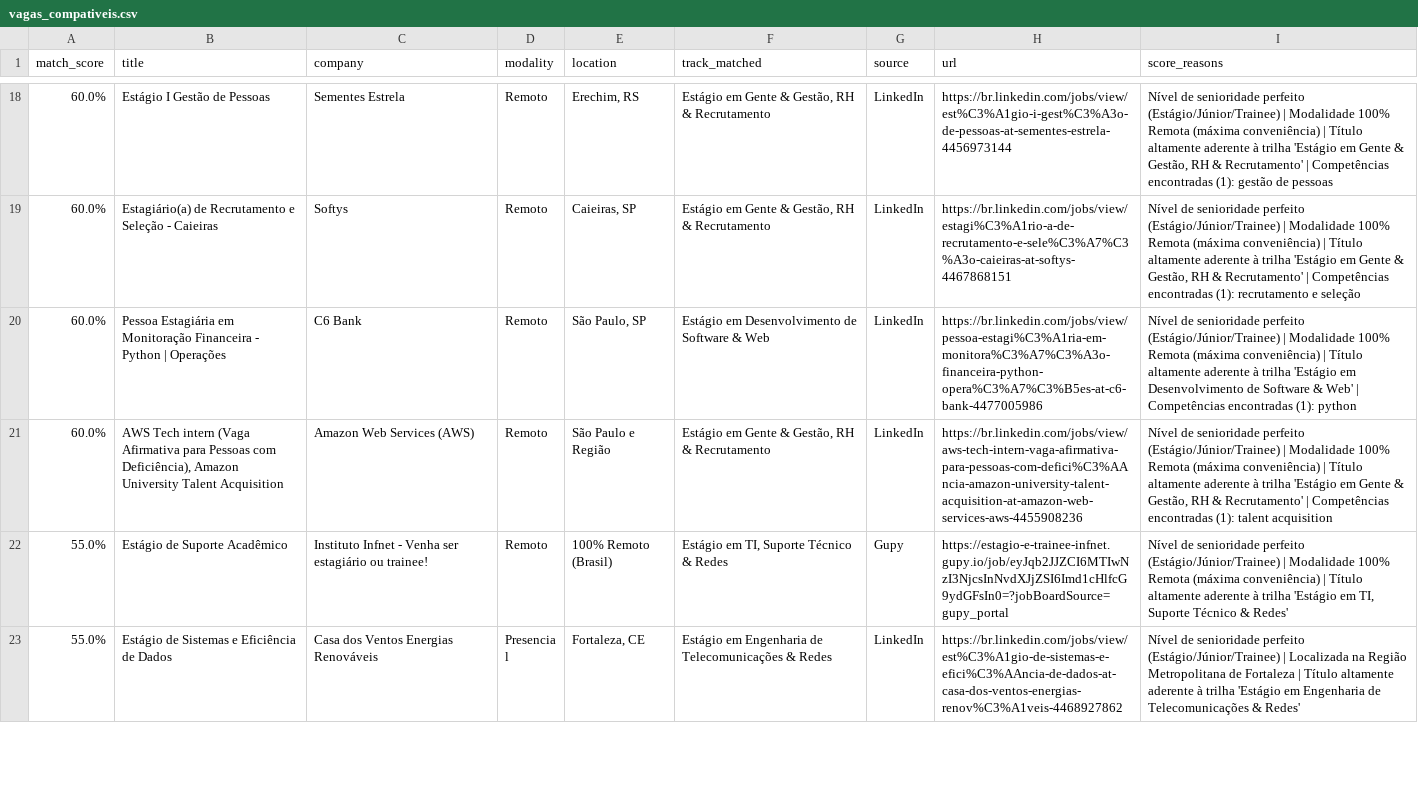
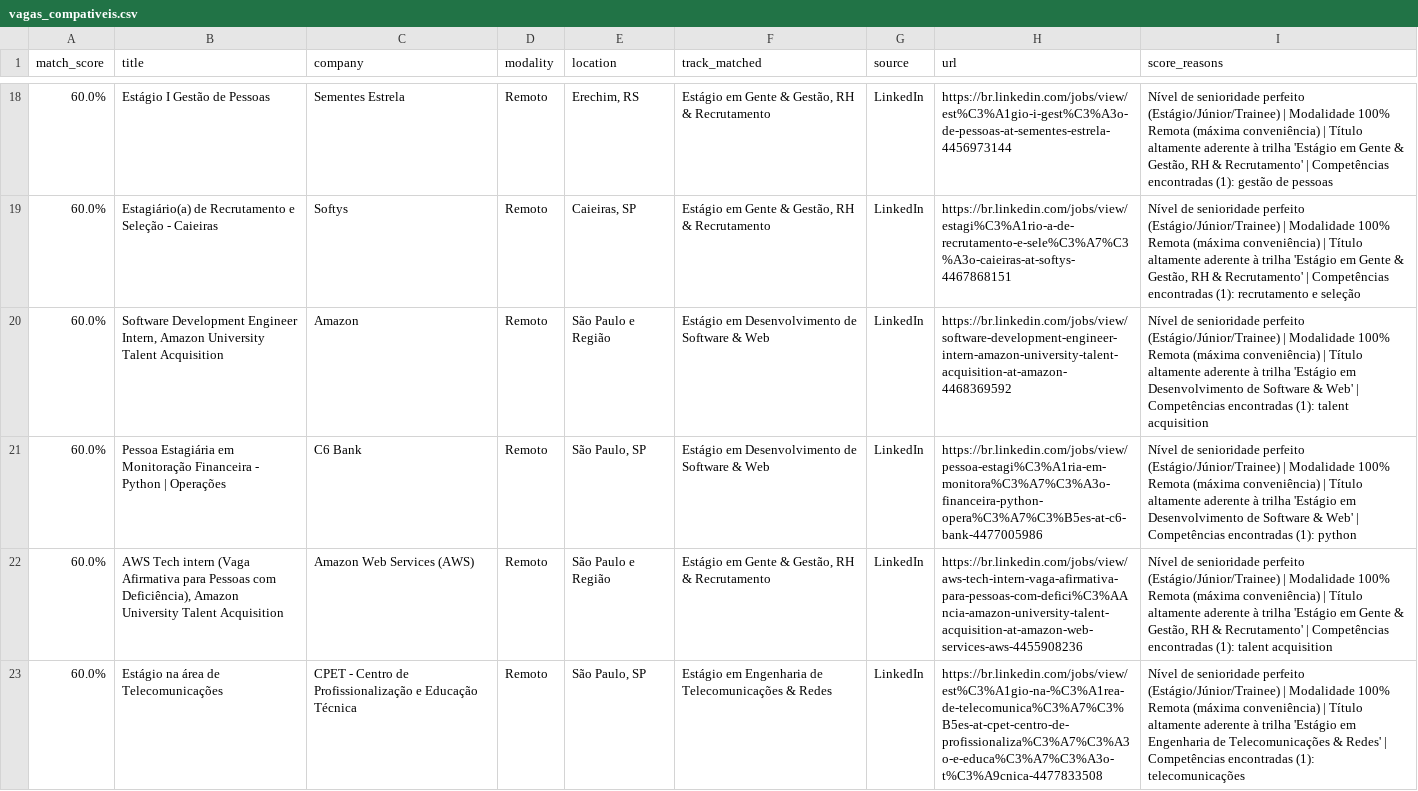
Before and after one commit to Loogan23/LoganJobRadar, a CSV file: output/vagas_compativeis.csv, drawn as a sheet; only a part is shown, gaps mark what is left out; the shorter side is filled out with more unchanged rows; the diff covers the shown part only; the diff names each change by its address in the sheet, - before the commit and + after, or states it on an @@ line.

```diff
--- a/output/vagas_compativeis.csv
+++ b/output/vagas_compativeis.csv
+row 20: 60.0% | Software Development Engineer Intern, Amazon University Talent Acquisition | Amazon | Remoto | São Paulo e Região | Estágio em Desenvolvimento de Software & Web | LinkedIn | https://br.linkedin.com/jobs/view/software-development-engineer-intern-amazon-university-talent-acquisition-at-amazon-4468369592 | Nível de senioridade perfeito (Estágio/Júnior/Trainee) | Modalidade 100% Remota (máxima conveniência) | Título altamente aderente à trilha 'Estágio em Desenvolvimento de Software & Web' | Competências encontradas (1): talent acquisition
+row 23: 60.0% | Estágio na área de Telecomunicações | CPET - Centro de Profissionalização e Educação Técnica | Remoto | São Paulo, SP | Estágio em Engenharia de Telecomunicações & Redes | LinkedIn | https://br.linkedin.com/jobs/view/est%C3%A1gio-na-%C3%A1rea-de-telecomunica%C3%A7%C3%B5es-at-cpet-centro-de-profissionaliza%C3%A7%C3%A3o-e-educa%C3%A7%C3%A3o-t%C3%A9cnica-4477833508 | Nível de senioridade perfeito (Estágio/Júnior/Trainee) | Modalidade 100% Remota (máxima conveniência) | Título altamente aderente à trilha 'Estágio em Engenharia de Telecomunicações & Redes' | Competências encontradas (1): telecomunicações
```
Also changed, not shown: 8 added rows, 2 removed rows, 2 moved rows and 6 edited cells elsewhere in this file, 1 other file.
